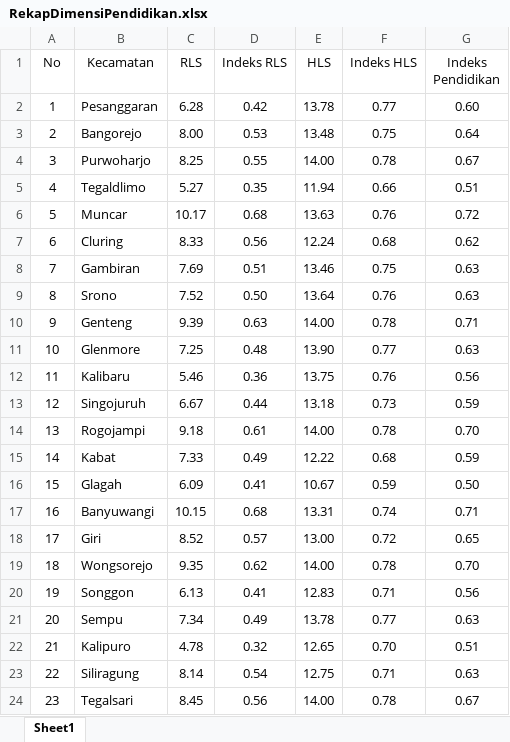
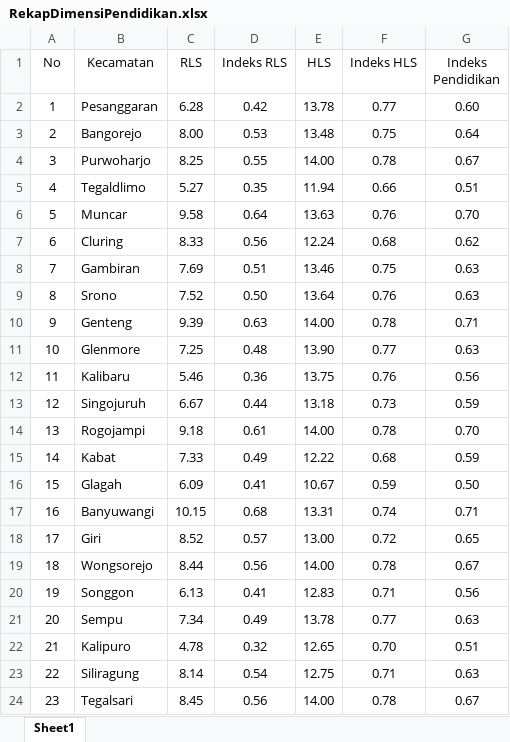
Before and after one commit to NurulFaisolRahman/CVIDE, an Excel workbook: Rekap/RekapDimensiPendidikan.xlsx, sheet Sheet1, drawn as a sheet; only a part is shown; values as stored, in another font and other column widths than the file's, no borders; the diff names each change by its address in the sheet, - before the commit and + after, or states it on an @@ line.

```diff
--- a/Rekap/RekapDimensiPendidikan.xlsx (sheet Sheet1)
+++ b/Rekap/RekapDimensiPendidikan.xlsx (sheet Sheet1)
-C6 (RLS): 10.17
+C6 (RLS): 9.58
-D6 (Indeks RLS): 0.68
+D6 (Indeks RLS): 0.64
-G6 (Indeks Pendidikan): 0.72
+G6 (Indeks Pendidikan): 0.70
-C19 (RLS): 9.35
+C19 (RLS): 8.44
-D19 (Indeks RLS): 0.62
+D19 (Indeks RLS): 0.56
-G19 (Indeks Pendidikan): 0.70
+G19 (Indeks Pendidikan): 0.67
```
Also changed, not shown: Rekap/RekapDimensiKesehatan.xlsx, Rekap/RekapIPM.xlsx, 1 other file.
